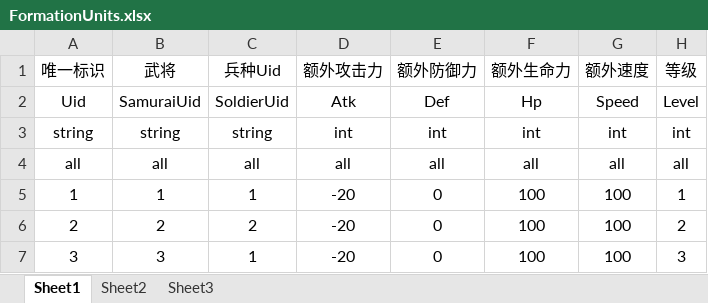
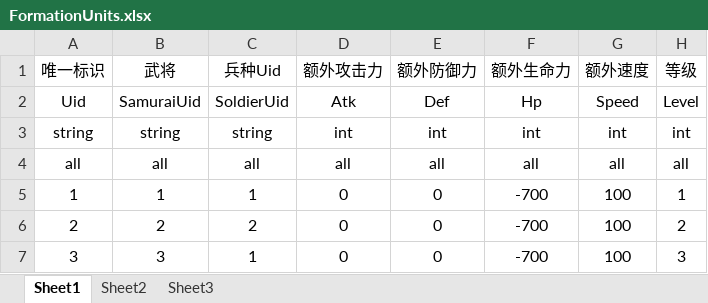
Before and after one commit to weiweidiy/TiktokGame2, an Excel workbook: Excels/FormationUnits.xlsx, sheet Sheet1, drawn as a sheet; values as stored, in another font and other column widths than the file's, no borders; the diff names each change by its address in the sheet, - before the commit and + after, or states it on an @@ line.

```diff
--- a/Excels/FormationUnits.xlsx (sheet Sheet1)
+++ b/Excels/FormationUnits.xlsx (sheet Sheet1)
-D5:D7 (额外攻击力): -20
+D5:D7 (额外攻击力): 0
-F5:F7 (额外生命力): 100
+F5:F7 (额外生命力): -700
```
Also changed, not shown: 40 other files.
